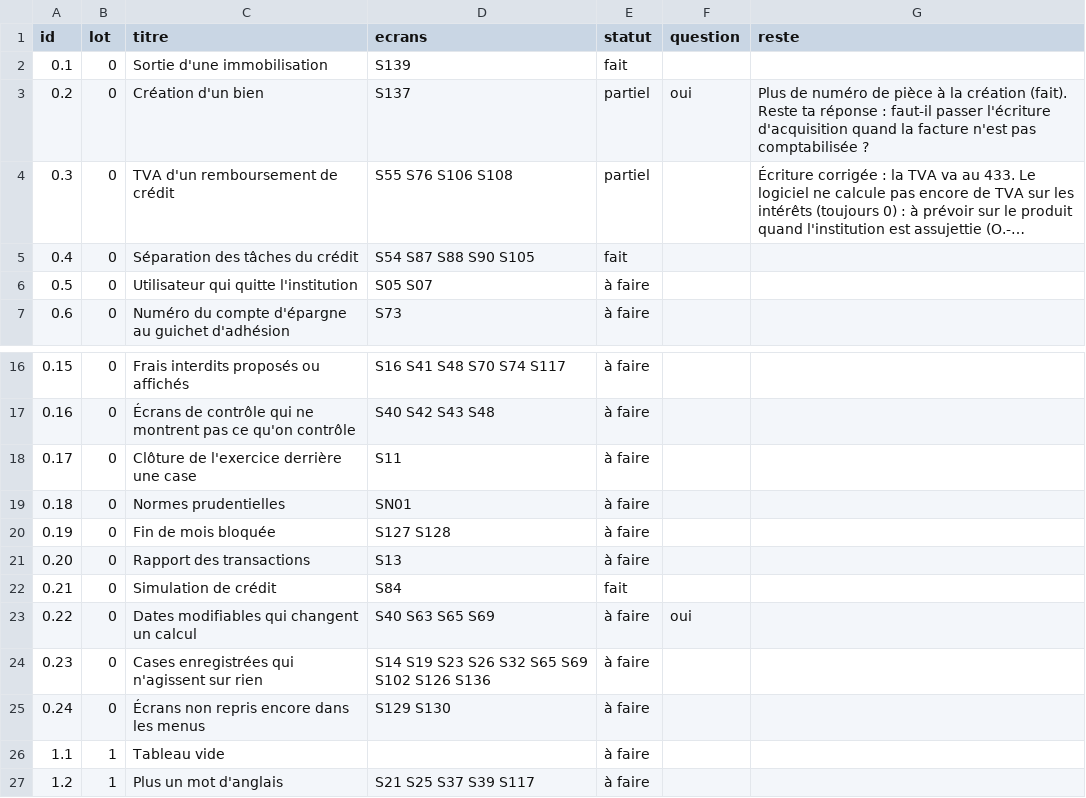
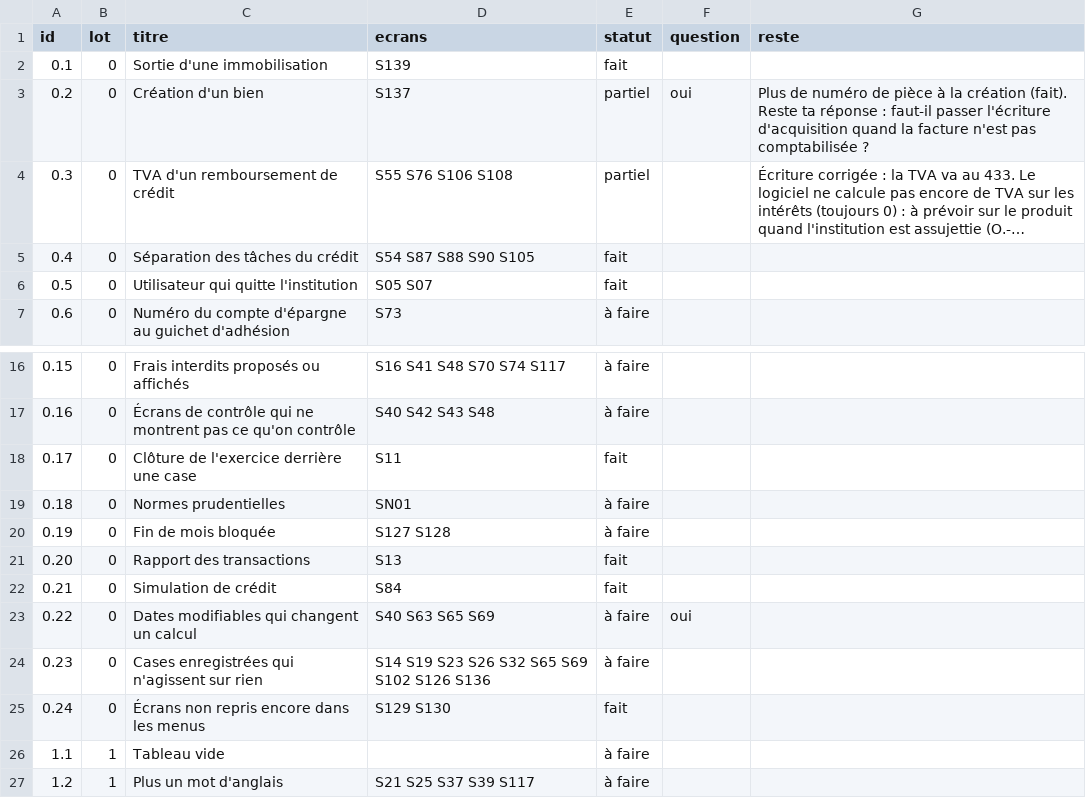
Before and after one commit to manatandu/Microfina-, a CSV file: replica/allegement.csv, drawn as a sheet; only a part is shown, gaps mark what is left out; long unchanged cells end in ….

```diff
--- a/replica/allegement.csv
+++ b/replica/allegement.csv
@@ -5,3 +5,3 @@ id,lot,titre,ecrans,statut,question,reste
 0.4,0,Séparation des tâches du crédit,S54 S87 S88 S90 S105,fait,,
-0.5,0,Utilisateur qui quitte l'institution,S05 S07,à faire,,
+0.5,0,Utilisateur qui quitte l'institution,S05 S07,fait,,
 0.6,0,Numéro du compte d'épargne au guichet d'adhésion,S73,à faire,,
@@ -17,6 +17,6 @@ id,lot,titre,ecrans,statut,question,reste
 0.16,0,Écrans de contrôle qui ne montrent pas ce qu'on contrôle,S40 S42 S43 S48,à faire,,
-0.17,0,Clôture de l'exercice derrière une case,S11,à faire,,
+0.17,0,Clôture de l'exercice derrière une case,S11,fait,,
 0.18,0,Normes prudentielles,SN01,à faire,,
 0.19,0,Fin de mois bloquée,S127 S128,à faire,,
-0.20,0,Rapport des transactions,S13,à faire,,
+0.20,0,Rapport des transactions,S13,fait,,
 0.21,0,Simulation de crédit,S84,fait,,
@@ -24,3 +24,3 @@ id,lot,titre,ecrans,statut,question,reste
 0.23,0,Cases enregistrées qui n'agissent sur rien,S14 S19 S23 S26 S32 S65 S69 S102 S126 S136,à faire,,
-0.24,0,Écrans non repris encore dans les menus,S129 S130,à faire,,
+0.24,0,Écrans non repris encore dans les menus,S129 S130,fait,,
 1.1,1,Tableau vide,,à faire,,
```
Also changed, not shown: replica/decisions.csv, 16 other files.
